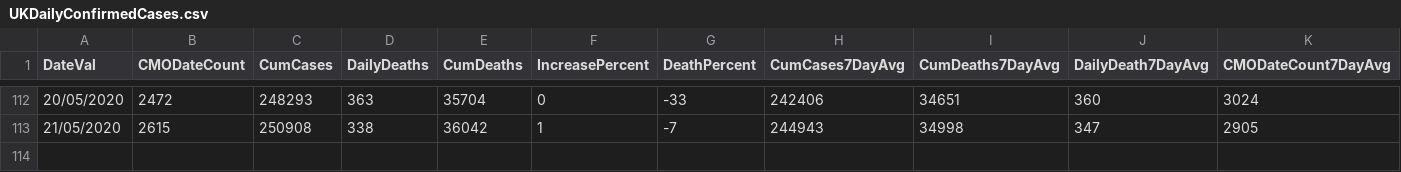
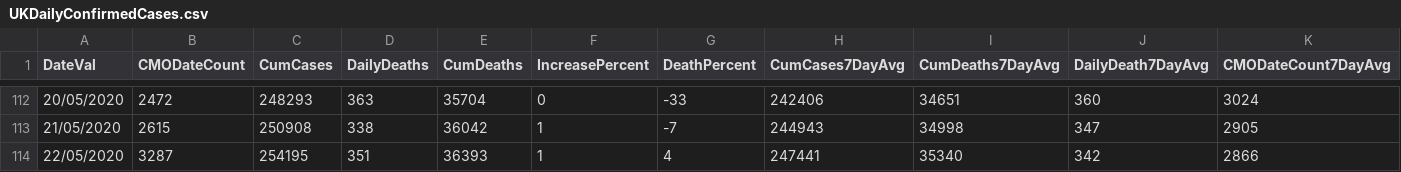
Before and after one commit to noahberhe/COVID-19, a CSV file: data/UKDailyConfirmedCases.csv, drawn as a sheet; only a part is shown, gaps mark what is left out; the diff names each change by its address in the sheet, - before the commit and + after, or states it on an @@ line.

```diff
--- a/data/UKDailyConfirmedCases.csv
+++ b/data/UKDailyConfirmedCases.csv
+row 114: 22/05/2020 | 3287 | 254195 | 351 | 36393 | 1 | 4 | 247441 | 35340 | 342 | 2866
```
Also changed, not shown: 2 other files.
